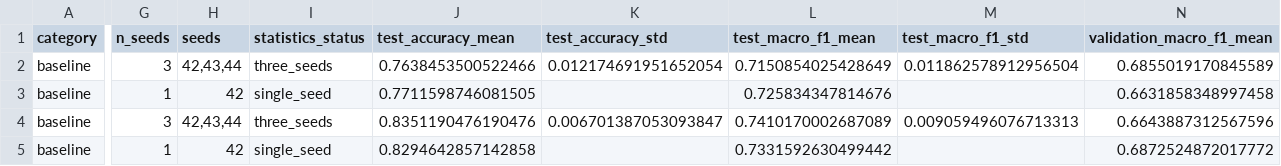
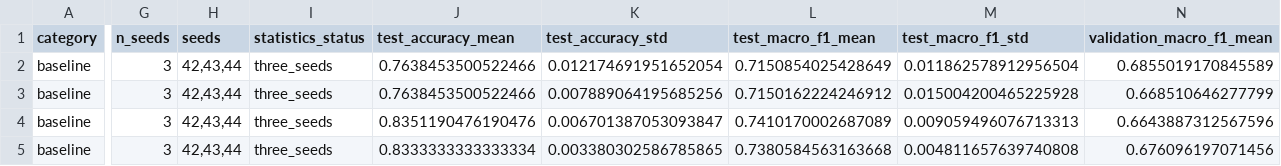
Before and after one commit to TikaNice/CISC-473-Group-23-Aspect-Based-Sentiment-Analysis-with-Graph-Augmented-Transformers, a CSV file: results/reports/baseline_summary.csv, drawn as a sheet; only a part is shown, gaps mark what is left out; the diff covers the shown part only; the diff names each change by its address in the sheet, - before the commit and + after, or states it on an @@ line.

```diff
--- a/results/reports/baseline_summary.csv
+++ b/results/reports/baseline_summary.csv
-G3 (n_seeds): 1
+G3 (n_seeds): 3
-H3 (seeds): 42
+H3 (seeds): 42,43,44
-I3 (statistics_status): single_seed
+I3 (statistics_status): three_seeds
-J3 (test_accuracy_mean): 0.7711598746081505
+J3 (test_accuracy_mean): 0.7638453500522466
-K3 (test_accuracy_std): (empty)
+K3 (test_accuracy_std): 0.007889064195685256
-L3 (test_macro_f1_mean): 0.725834347814676
+L3 (test_macro_f1_mean): 0.7150162224246912
-M3 (test_macro_f1_std): (empty)
+M3 (test_macro_f1_std): 0.015004200465225928
-N3 (validation_macro_f1_mean): 0.6631858348997458
+N3 (validation_macro_f1_mean): 0.668510646277799
-G5 (n_seeds): 1
+G5 (n_seeds): 3
-H5 (seeds): 42
+H5 (seeds): 42,43,44
-I5 (statistics_status): single_seed
+I5 (statistics_status): three_seeds
-J5 (test_accuracy_mean): 0.8294642857142858
+J5 (test_accuracy_mean): 0.8333333333333334
-K5 (test_accuracy_std): (empty)
+K5 (test_accuracy_std): 0.003380302586785865
-L5 (test_macro_f1_mean): 0.7331592630499442
+L5 (test_macro_f1_mean): 0.7380584563163668
-M5 (test_macro_f1_std): (empty)
+M5 (test_macro_f1_std): 0.004811657639740808
-N5 (validation_macro_f1_mean): 0.6872524872017772
+N5 (validation_macro_f1_mean): 0.676096197071456
```
Also changed, not shown: 2 edited cells elsewhere in this file, results/reports/all_metrics.csv, results/reports/cross_domain_summary.csv, 41 other files.
